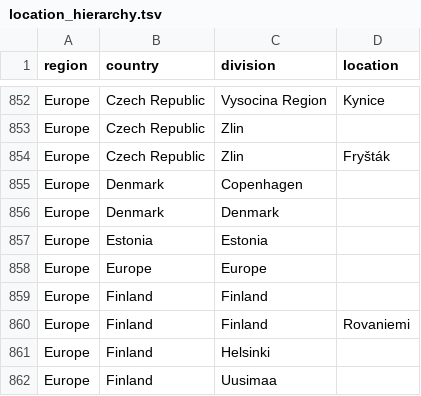
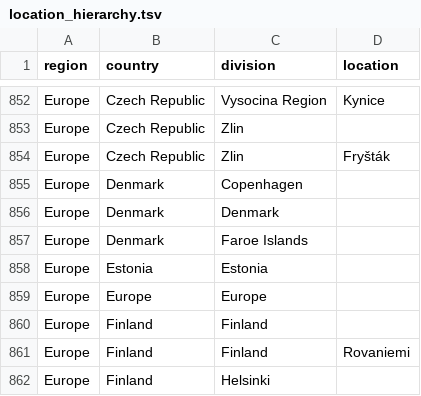
Before and after one commit to nextstrain/ncov-ingest, a TSV file: source-data/location_hierarchy.tsv, drawn as a sheet; only a part is shown, gaps mark what is left out; the shorter side is filled out with more unchanged rows; the diff names each change by its address in the sheet, - before the commit and + after, or states it on an @@ line.

Commit message:
add location hierarchy exposure related

```diff
--- a/source-data/location_hierarchy.tsv
+++ b/source-data/location_hierarchy.tsv
+row 857: Europe | Denmark | Faroe Islands
```
